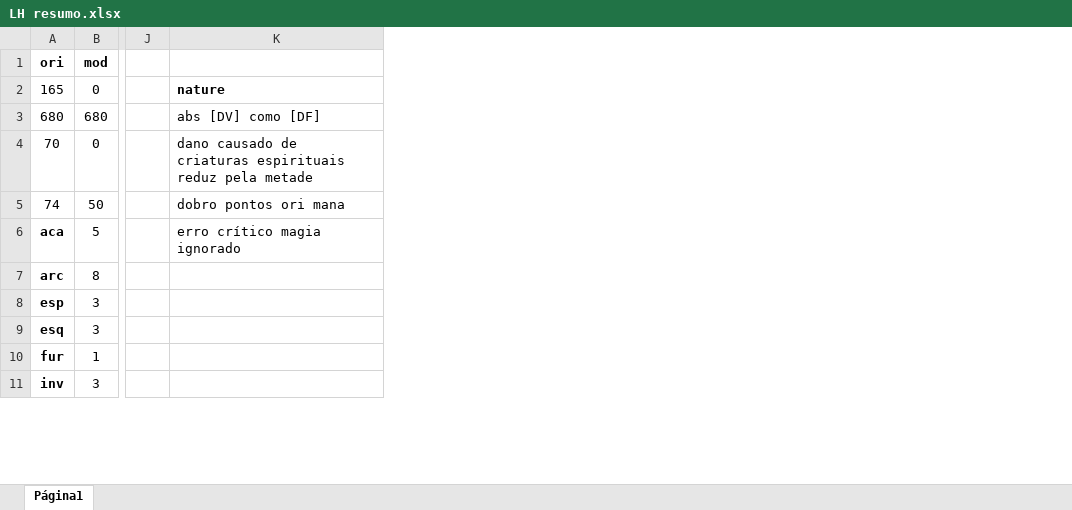
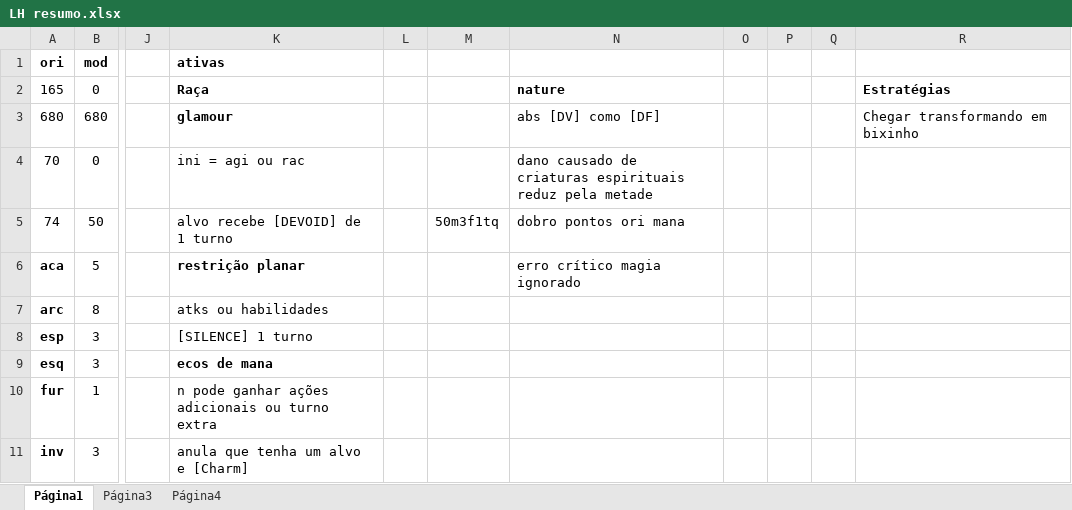
Before and after one commit to lucasRodrigues3/lh-app, an Excel workbook: LH resumo.xlsx, sheet Página1, drawn as a sheet; only a part is shown, gaps mark what is left out; values as stored, in another font and other column widths than the file's, no borders; charts and pictures not drawn; the diff names each change by its address in the sheet, - before the commit and + after, or states it on an @@ line.

```diff
--- a/LH resumo.xlsx (sheet Página1)
+++ b/LH resumo.xlsx (sheet Página1)
+sheet tab: Página3
+sheet tab: Página4
+column K (ativas), rows 2-11: Raça | glamour | ini = agi ou rac | alvo recebe [DEVOID] de 1 turno | restrição planar | atks ou habilidades | [SILENCE] 1 turno | ecos de mana | n pode ganhar ações adicionais ou turno extra | anula que tenha um alvo e [Charm]
+column L, empty
+column M, row 5: 50m3f1tq
+column O, empty
+column P, empty
+column Q, empty
+column R, rows 2-3: Estratégias | Chegar transformando em bixinho
```
Also changed, not shown: charts or pictures.
